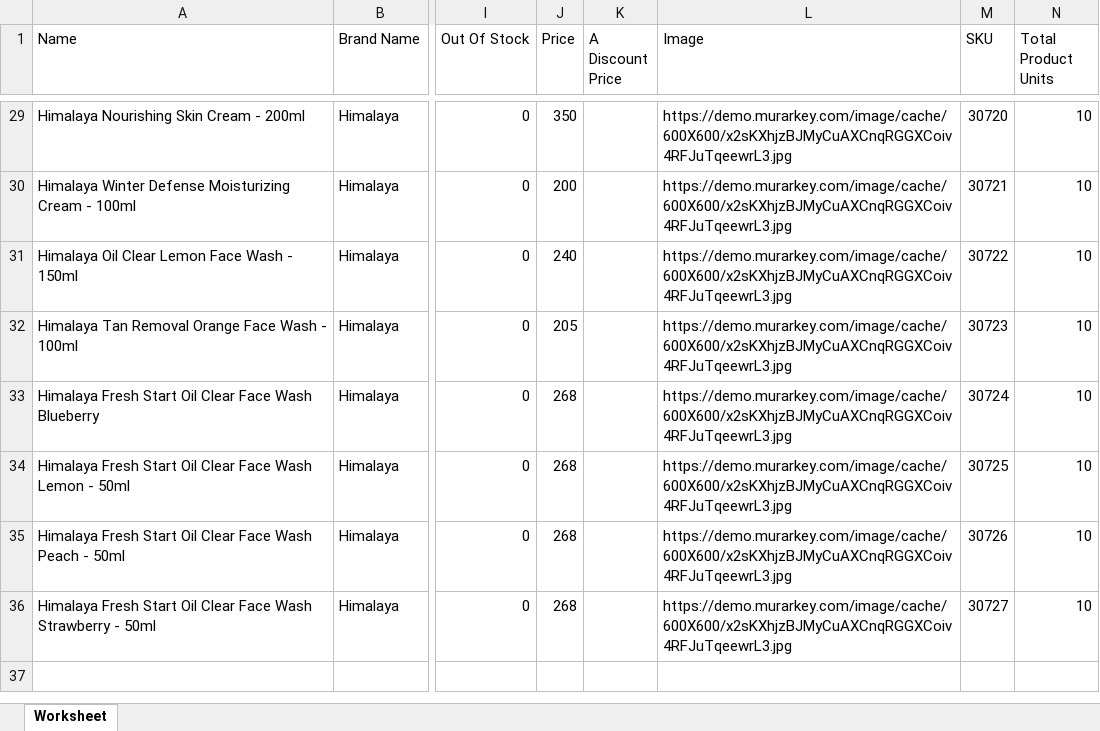
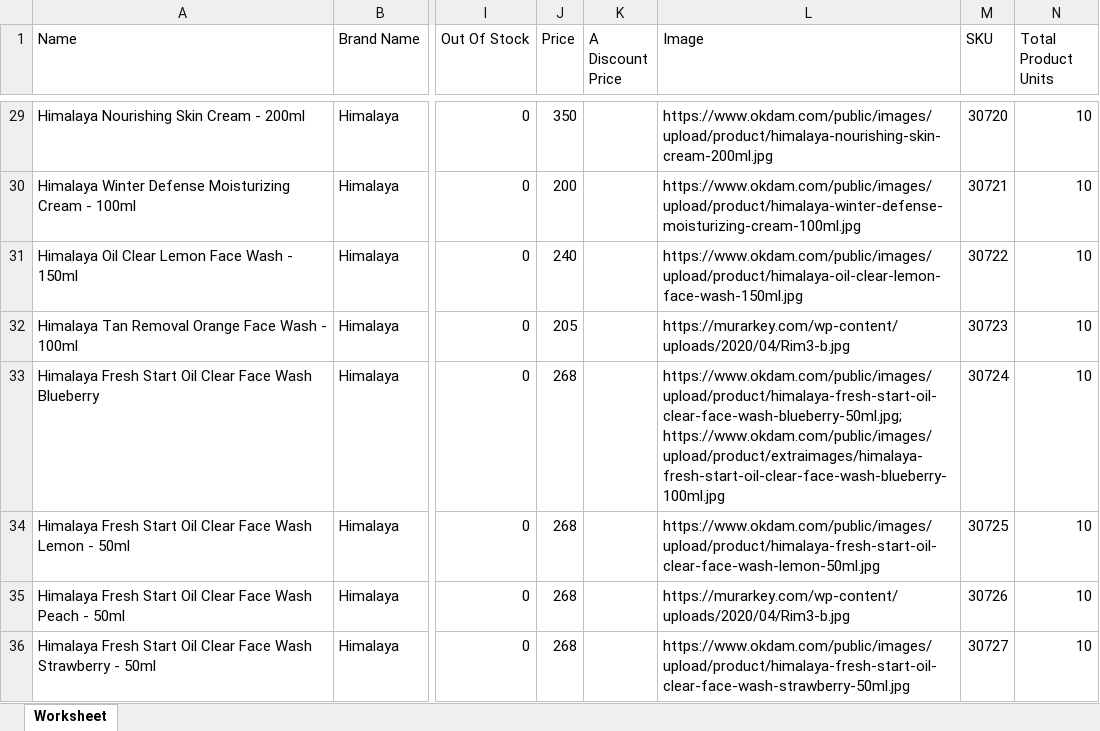
Before and after one commit to hemanta-rijal/Murarkey_single_vendor_ecommerce_with_vuexy_template, an Excel workbook: relatedFiles/other files/products.xlsx, sheet Worksheet, drawn as a sheet; only a part is shown, gaps mark what is left out; values as stored, in another font and other column widths than the file's, no borders; the diff covers the shown part only; the diff names each change by its address in the sheet, - before the commit and + after, or states it on an @@ line.

```diff
--- a/relatedFiles/other files/products.xlsx (sheet Worksheet)
+++ b/relatedFiles/other files/products.xlsx (sheet Worksheet)
-L29 (Image): https://demo.murarkey.com/image/cache/600X600/x2sKXhjzBJMyCuAXCnqRGGXCoiv4RFJuTqeewrL3.jpg
+L29 (Image): https://www.okdam.com/public/images/upload/product/himalaya-nourishing-skin-cream-200ml.jpg
-L30 (Image): https://demo.murarkey.com/image/cache/600X600/x2sKXhjzBJMyCuAXCnqRGGXCoiv4RFJuTqeewrL3.jpg
+L30 (Image): https://www.okdam.com/public/images/upload/product/himalaya-winter-defense-moisturizing-cream-100ml.jpg
-L31 (Image): https://demo.murarkey.com/image/cache/600X600/x2sKXhjzBJMyCuAXCnqRGGXCoiv4RFJuTqeewrL3.jpg
+L31 (Image): https://www.okdam.com/public/images/upload/product/himalaya-oil-clear-lemon-face-wash-150ml.jpg
-L32 (Image): https://demo.murarkey.com/image/cache/600X600/x2sKXhjzBJMyCuAXCnqRGGXCoiv4RFJuTqeewrL3.jpg
+L32 (Image): https://murarkey.com/wp-content/uploads/2020/04/Rim3-b.jpg
-L33 (Image): https://demo.murarkey.com/image/cache/600X600/x2sKXhjzBJMyCuAXCnqRGGXCoiv4RFJuTqeewrL3.jpg
+L33 (Image): https://www.okdam.com/public/images/upload/product/himalaya-fresh-start-oil-clear-face-wash-blueberry-50ml.jpg; https://www.okdam.com/public/images/upload/product/extraimages/himalaya-fresh-start-oil-clear-face-wash-blueberry-100ml.jpg
-L34 (Image): https://demo.murarkey.com/image/cache/600X600/x2sKXhjzBJMyCuAXCnqRGGXCoiv4RFJuTqeewrL3.jpg
+L34 (Image): https://www.okdam.com/public/images/upload/product/himalaya-fresh-start-oil-clear-face-wash-lemon-50ml.jpg
-L35 (Image): https://demo.murarkey.com/image/cache/600X600/x2sKXhjzBJMyCuAXCnqRGGXCoiv4RFJuTqeewrL3.jpg
+L35 (Image): https://murarkey.com/wp-content/uploads/2020/04/Rim3-b.jpg
-L36 (Image): https://demo.murarkey.com/image/cache/600X600/x2sKXhjzBJMyCuAXCnqRGGXCoiv4RFJuTqeewrL3.jpg
+L36 (Image): https://www.okdam.com/public/images/upload/product/himalaya-fresh-start-oil-clear-face-wash-strawberry-50ml.jpg
```
Also changed, not shown: 27 edited cells elsewhere in this sheet, relatedFiles/other files/final%20himalaya%20sheet.xlsx, 6 other files.
